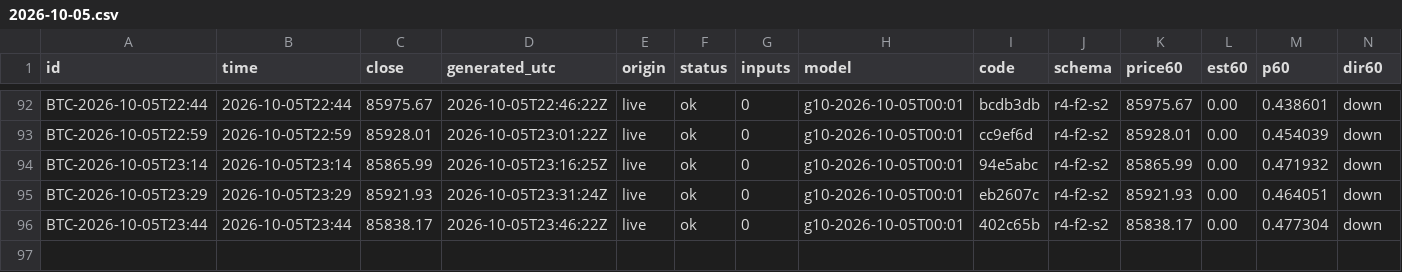
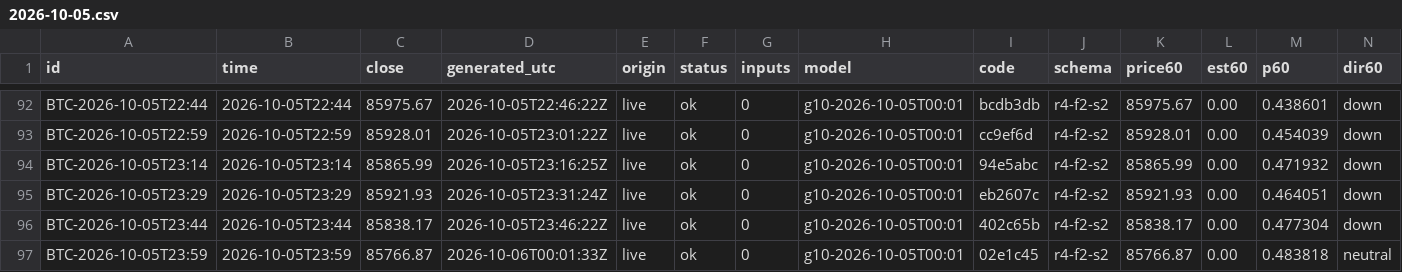
Before and after one commit to omidabduli/bitcoin-self-improving-prediction, a CSV file: data/predictions/2026-10-05.csv, drawn as a sheet; only a part is shown, gaps mark what is left out; rows hold the shown columns only; the diff names each change by its address in the sheet, - before the commit and + after, or states it on an @@ line.

```diff
--- a/data/predictions/2026-10-05.csv
+++ b/data/predictions/2026-10-05.csv
+row 97: BTC-2026-10-05T23:59 | 2026-10-05T23:59 | 85766.87 | 2026-10-06T00:01:33Z | live | ok | 0 | g10-2026-10-05T00:01 | 02e1c45 | r4-f2-s2 | 85766.87 | 0.00 | 0.483818 | neutral
```
Also changed, not shown: 6 other files.
